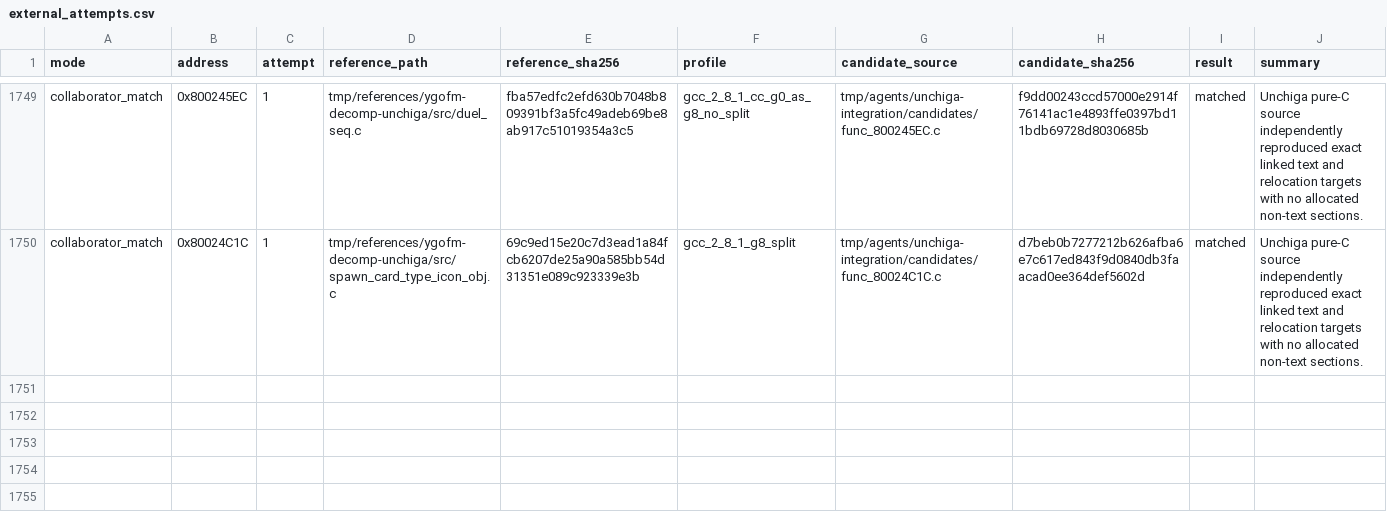
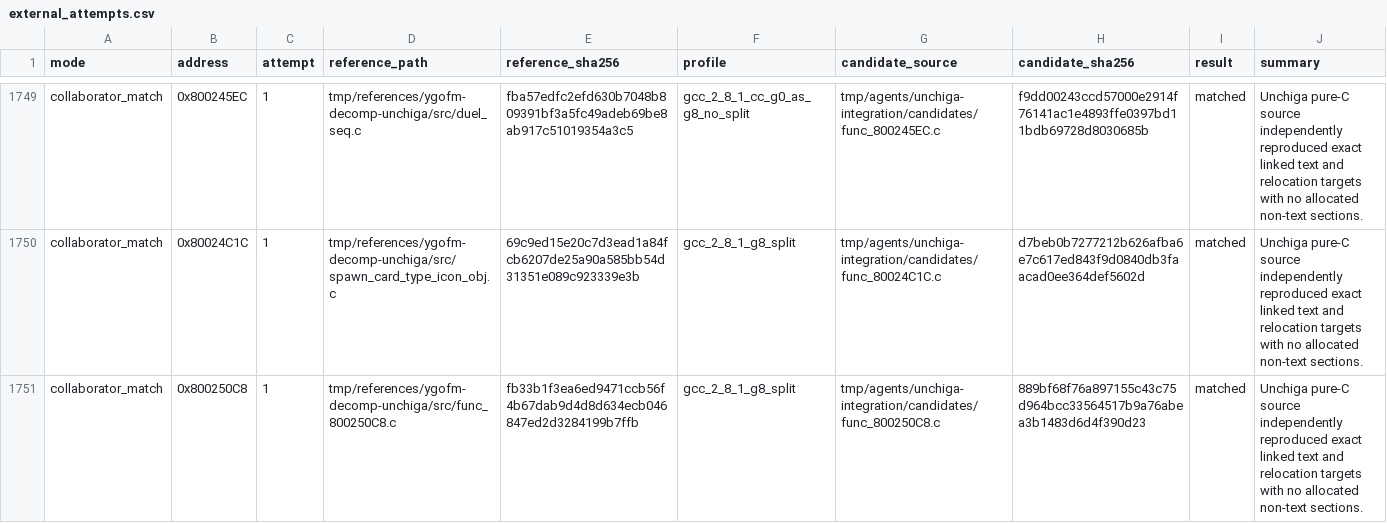
Before and after one commit to MaChInEgUn3/memories-decomp, a CSV file: config/slus_01411/external_attempts.csv, drawn as a sheet; only a part is shown, gaps mark what is left out; the diff names each change by its address in the sheet, - before the commit and + after, or states it on an @@ line.

```diff
--- a/config/slus_01411/external_attempts.csv
+++ b/config/slus_01411/external_attempts.csv
+row 1751: collaborator_match | 0x800250C8 | 1 | tmp/references/ygofm-decomp-unchiga/src/func_800250C8.c | fb33b1f3ea6ed9471ccb56f4b67dab9d4d8d634ecb046847ed2d3284199b7ffb | gcc_2_8_1_g8_split | tmp/agents/unchiga-integration/candidates/func_800250C8.c | 889bf68f76a897155c43c75d964bcc33564517b9a76abea3b1483d6d4f390d23 | matched | Unchiga pure-C source independently reproduced exact linked text and relocation targets with no allocated non-text sections.
```
Also changed, not shown: config/slus_01411/functions.csv, 3 other files.
